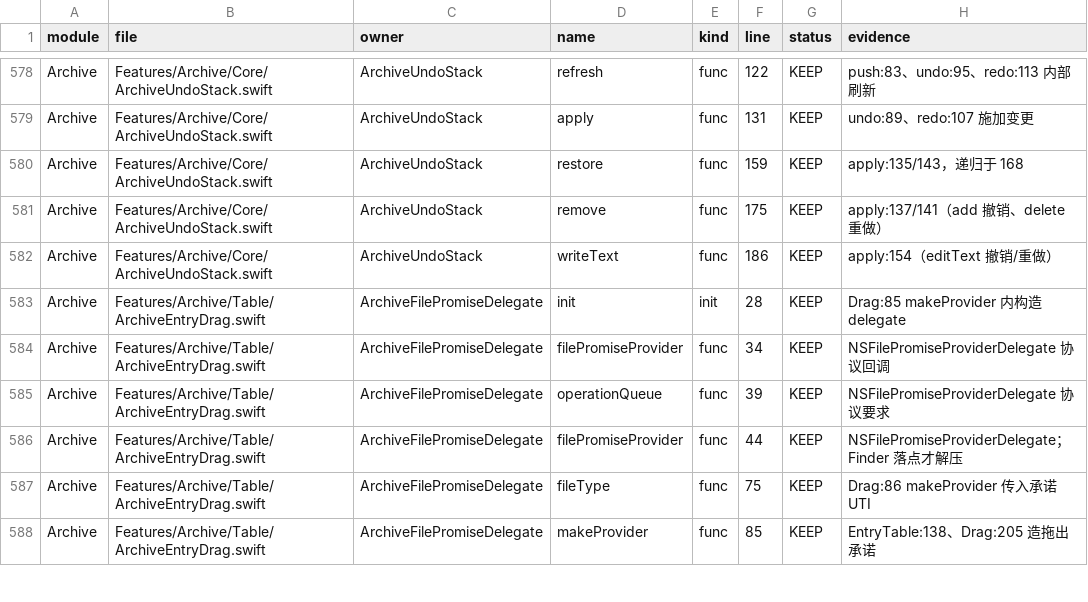
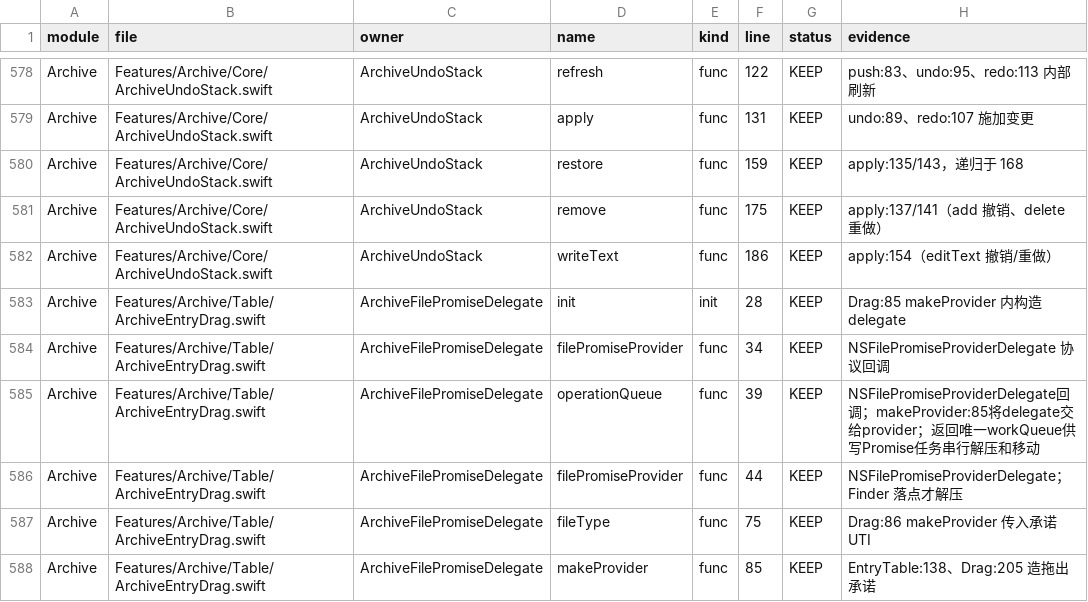
Before and after one commit to sxyq/Kitnest, a CSV file: docs/40-审计与核对/数据表/函数审阅台账.csv, drawn as a sheet; only a part is shown, gaps mark what is left out.

```diff
--- a/docs/40-审计与核对/数据表/函数审阅台账.csv
+++ b/docs/40-审计与核对/数据表/函数审阅台账.csv
@@ -584,3 +584,3 @@ Archive,Features/Archive/Table/ArchiveEntryDrag.swift,ArchiveFilePromiseDelegate
 Archive,Features/Archive/Table/ArchiveEntryDrag.swift,ArchiveFilePromiseDelegate,filePromiseProvider,func,34,KEEP,NSFilePromiseProviderDelegate 协议回调
-Archive,Features/Archive/Table/ArchiveEntryDrag.swift,ArchiveFilePromiseDelegate,operationQueue,func,39,KEEP,NSFilePromiseProviderDelegate 协议要求
+Archive,Features/Archive/Table/ArchiveEntryDrag.swift,ArchiveFilePromiseDelegate,operationQueue,func,39,KEEP,NSFilePromiseProviderDelegate回调；makeProvider:85将delegate交给provider；返回唯一workQueue供写Promise任务串行解压和移动
 Archive,Features/Archive/Table/ArchiveEntryDrag.swift,ArchiveFilePromiseDelegate,filePromiseProvider,func,44,KEEP,NSFilePromiseProviderDelegate；Finder 落点才解压
```
Also changed, not shown: docs/40-审计与核对/性能审计/函数性能审计台账.csv.
